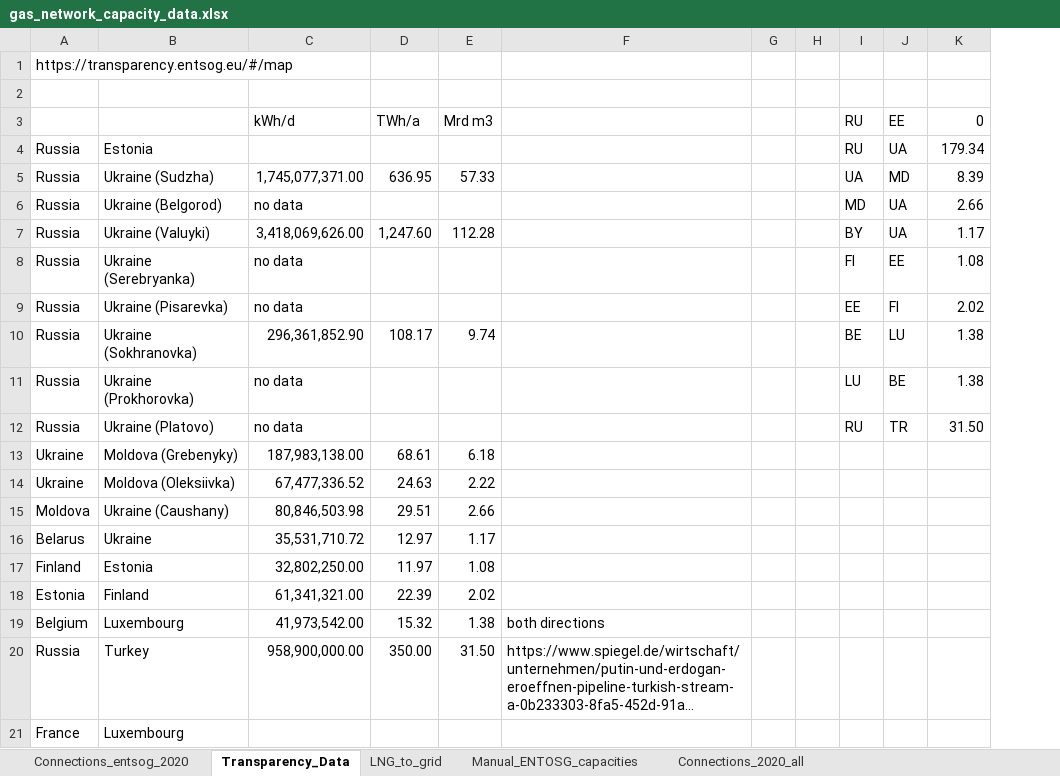
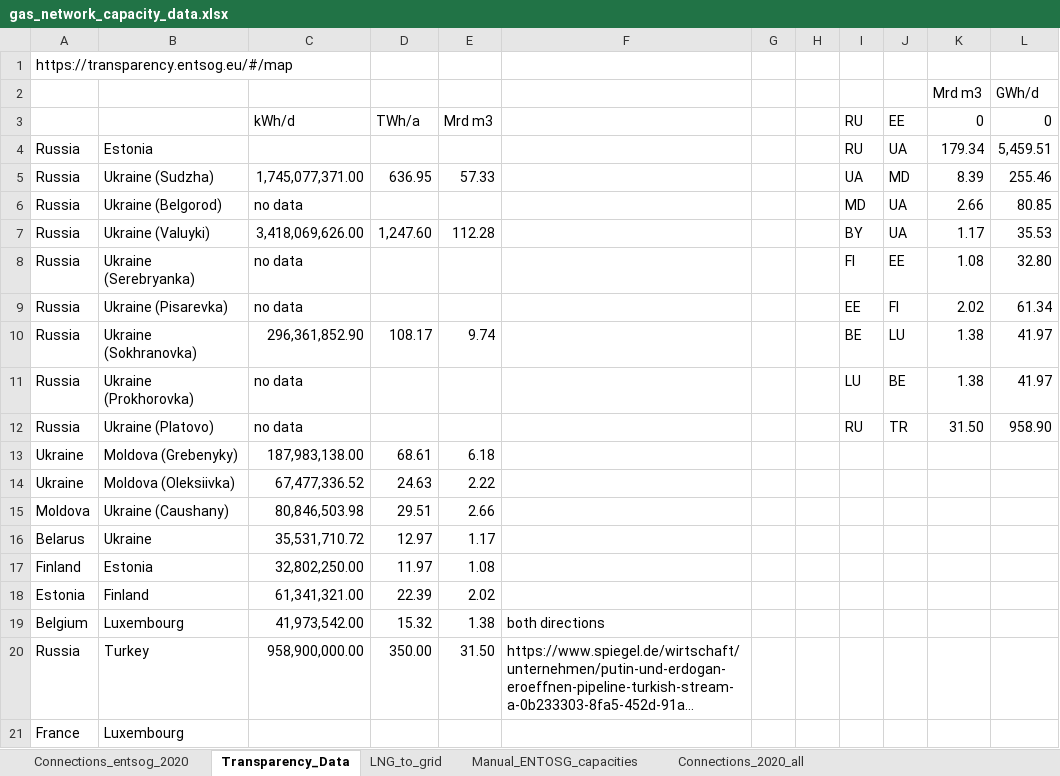
Before and after one commit to CSEI-EU/gas_infrastructure_model, an Excel workbook: 01_data/01_input_data/01_raw/01_Russian_War_Case/gas_network_capacity_data.xlsx, sheet Transparency_Data, drawn as a sheet; long unchanged cells end in …; values as stored, in another font and other column widths than the file's, no borders; the diff names each change by its address in the sheet, - before the commit and + after, or states it on an @@ line.

```diff
--- a/01_data/01_input_data/01_raw/01_Russian_War_Case/gas_network_capacity_data.xlsx (sheet Transparency_Data)
+++ b/01_data/01_input_data/01_raw/01_Russian_War_Case/gas_network_capacity_data.xlsx (sheet Transparency_Data)
+column L, rows 2-12: GWh/d | 0 | 5,459.51 | 255.46 | 80.85 | 35.53 | 32.80 | 61.34 | 41.97 | 41.97 | 958.90
-row 2: (empty)
+row 2:  |  |  |  |  |  |  |  |  |  | Mrd m3 | GWh/d
```
Also changed, not shown: sheet Manual_ENTOSG_capacities, 01_data/01_input_data/02_processed/Gas_Import_Russian_Invasion.xlsx.
